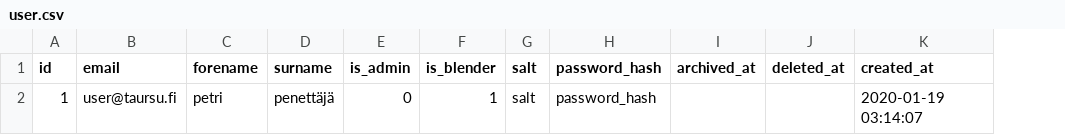
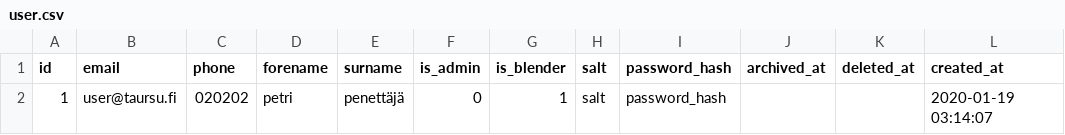
Before and after one commit to Tampereen-Urheilusukeltajat/Blenderi-Backend, a CSV file: src/test_data/create_cylinder_set/user.csv, drawn as a sheet; only a part is shown; the diff names each change by its address in the sheet, - before the commit and + after, or states it on an @@ line.

```diff
--- a/src/test_data/create_cylinder_set/user.csv
+++ b/src/test_data/create_cylinder_set/user.csv
+column C (phone), row 2: 020202
```
Also changed, not shown: src/test_data/create_user/user.csv, src/test_data/delete_cylinder_set/user.csv, 18 other files.
